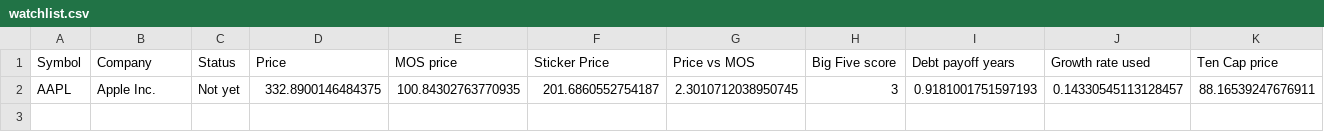
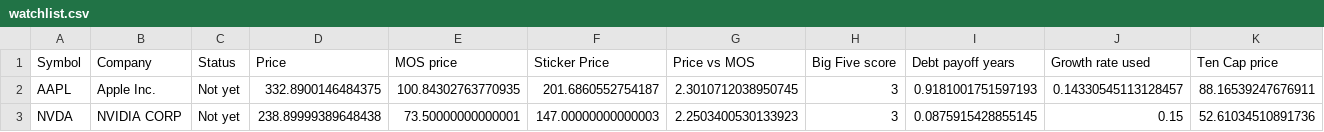
Before and after one commit to kneth95/rule-one-analyzer, a CSV file: data/csv/watchlist.csv, drawn as a sheet; only a part is shown; rows hold the shown columns only; the diff names each change by its address in the sheet, - before the commit and + after, or states it on an @@ line.

```diff
--- a/data/csv/watchlist.csv
+++ b/data/csv/watchlist.csv
+row 3: NVDA | NVIDIA CORP | Not yet | 238.89999389648438 | 73.50000000000001 | 147.00000000000003 | 2.2503400530133923 | 3 | 0.0875915428855145 | 0.15 | 52.61034510891736
```
Also changed, not shown: 3 other files.
